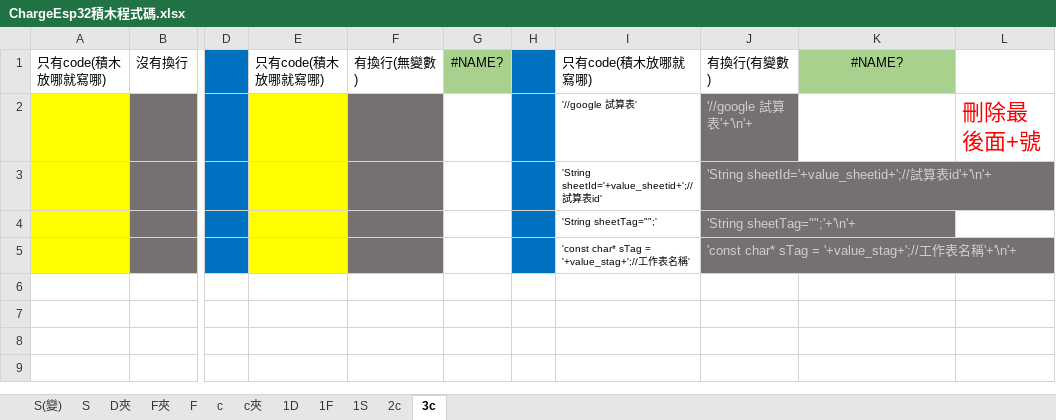
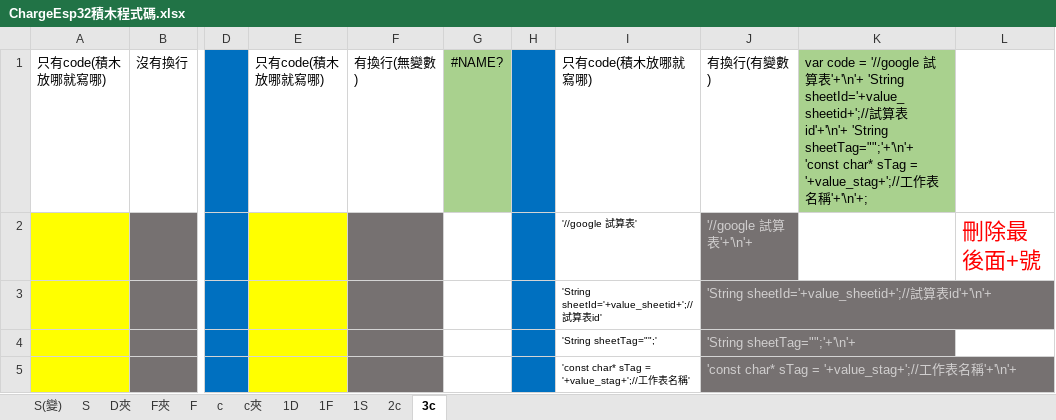
Before and after one commit to kingofamani/Arduino, an Excel workbook: tools/myCustomBlockly/iMi/ChargeEsp32/ChargeEsp32積木程式碼.xlsx, sheet 3c, drawn as a sheet; only a part is shown, gaps mark what is left out; values as stored, in another font and other column widths than the file's, no borders; the diff names each change by its address in the sheet, - before the commit and + after, or states it on an @@ line.

```diff
--- a/tools/myCustomBlockly/iMi/ChargeEsp32/ChargeEsp32積木程式碼.xlsx (sheet 3c)
+++ b/tools/myCustomBlockly/iMi/ChargeEsp32/ChargeEsp32積木程式碼.xlsx (sheet 3c)
-K1: #NAME?
+K1: var code = '//google 試算表'+'\n'+ 'String sheetId='+value_sheetid+';//試算表id'+'\n'+ 'String sheetTag="";'+'\n'+ 'const char* sTag = '+value_stag+';//工作表名稱'+'\n'+;
-K1 alignment: center
+K1 alignment: left
```
Also changed, not shown: sheet 1F, sheet 2c, 18 other files.
